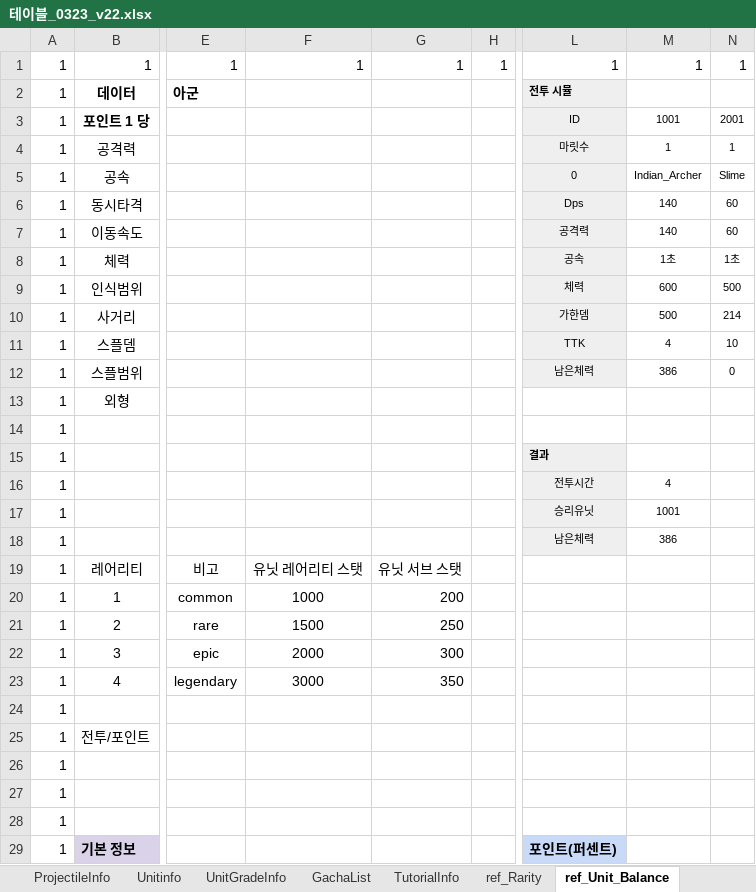
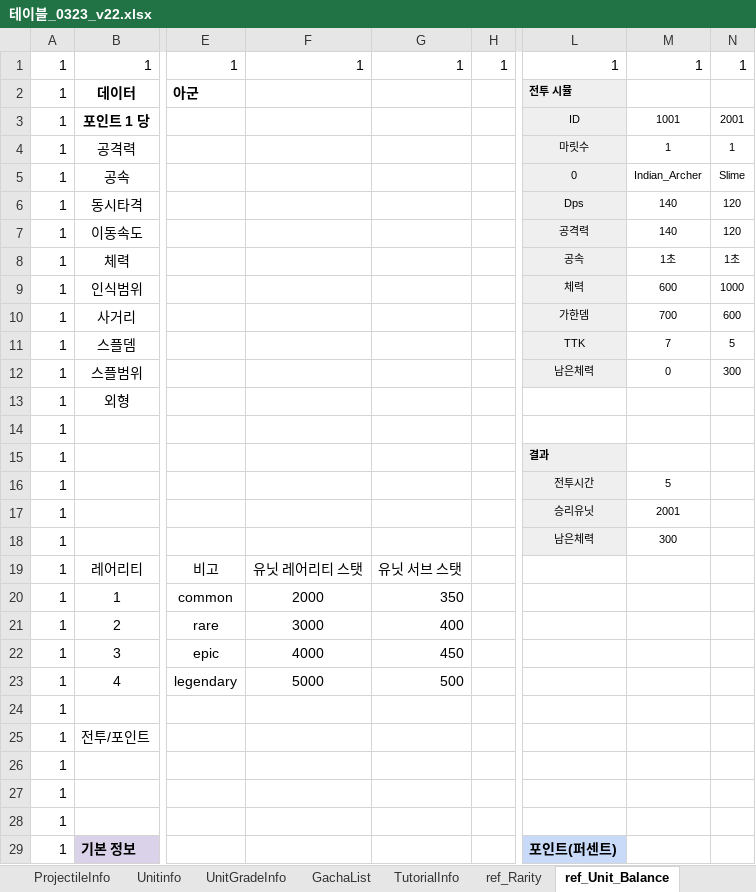
Before and after one commit to david0305mc/TowerDefense, an Excel workbook: ExcelToCSV/SrcFolder/테이블_0323_v22.xlsx, sheet ref_Unit_Balance, drawn as a sheet; only a part is shown, gaps mark what is left out; values as stored, in another font and other column widths than the file's, no borders; conditional formats not drawn; the diff covers the shown part only; the diff names each change by its address in the sheet, - before the commit and + after, or states it on an @@ line.

```diff
--- a/ExcelToCSV/SrcFolder/테이블_0323_v22.xlsx (sheet ref_Unit_Balance)
+++ b/ExcelToCSV/SrcFolder/테이블_0323_v22.xlsx (sheet ref_Unit_Balance)
-N6:N7: 60
+N6:N7: 120
-N9: 500
+N9: 1000
-M10: 500
+M10: 700
-N10: 214
+N10: 600
-M11: 4
+M11: 7
-N11: 10
+N11: 5
-M12: 386
+M12: 0
-N12: 0
+N12: 300
-M16: 4
+M16: 5
-M17: 1001
+M17: 2001
-M18: 386
+M18: 300
-F20: 1000
+F20: 2000
-G20: 200
+G20: 350
-F21: 1500
+F21: 3000
-G21: 250
+G21: 400
-F22: 2000
+F22: 4000
-G22: 300
+G22: 450
-F23: 3000
+F23: 5000
-G23: 350
+G23: 500
```
Also changed, not shown: 155 edited cells elsewhere in this sheet, sheet UnitGradeInfo, sheet ref_Rarity, sheet ref_Stage_Balance, 4 other files.
